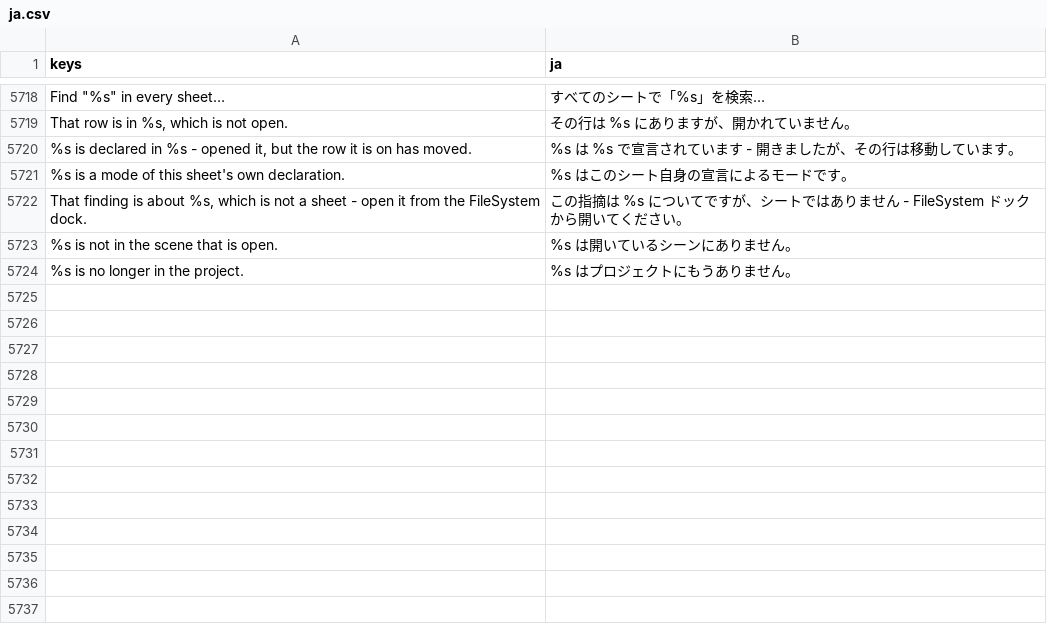
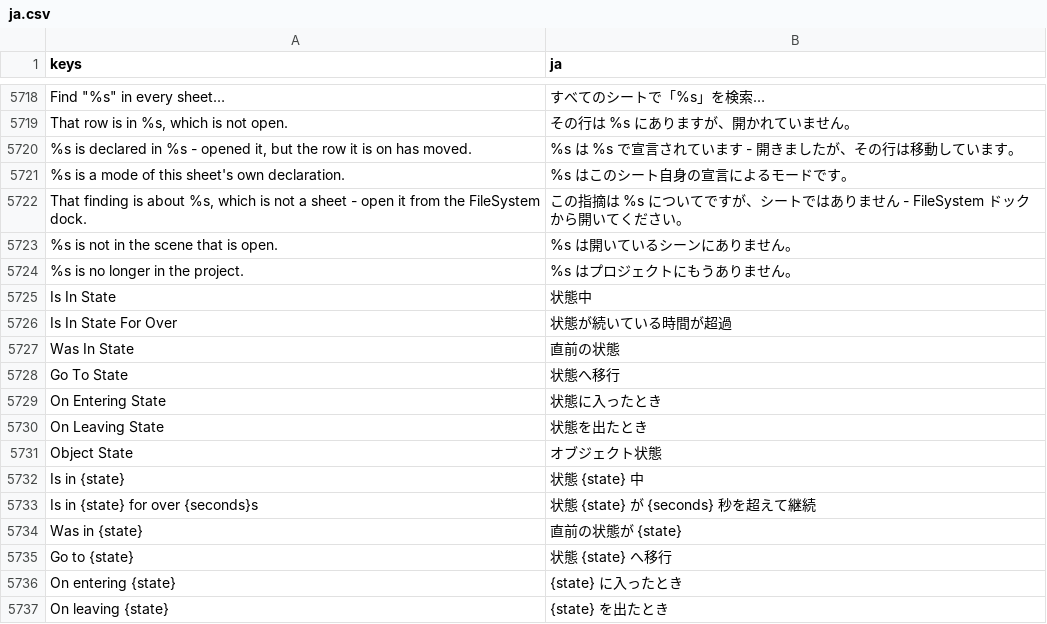
Before and after one commit to SalmanShhh/Godot-EventSheet-Visual-Scripting, a CSV file: addons/eventsheet/translations/ja.csv, drawn as a sheet; only a part is shown, gaps mark what is left out; the diff names each change by its address in the sheet, - before the commit and + after, or states it on an @@ line.

```diff
--- a/addons/eventsheet/translations/ja.csv
+++ b/addons/eventsheet/translations/ja.csv
+row 5725: Is In State | 状態中
+row 5726: Is In State For Over | 状態が続いている時間が超過
+row 5727: Was In State | 直前の状態
+row 5728: Go To State | 状態へ移行
+row 5729: On Entering State | 状態に入ったとき
+row 5730: On Leaving State | 状態を出たとき
+row 5731: Object State | オブジェクト状態
+row 5732: Is in {state} | 状態 {state} 中
+row 5733: Is in {state} for over {seconds}s | 状態 {state} が {seconds} 秒を超えて継続
+row 5734: Was in {state} | 直前の状態が {state}
+row 5735: Go to {state} | 状態 {state} へ移行
+row 5736: On entering {state} | {state} に入ったとき
+row 5737: On leaving {state} | {state} を出たとき
```
Also changed, not shown: addons/eventsheet/translations/de.csv, addons/eventsheet/translations/fr.csv, 7 other files.
